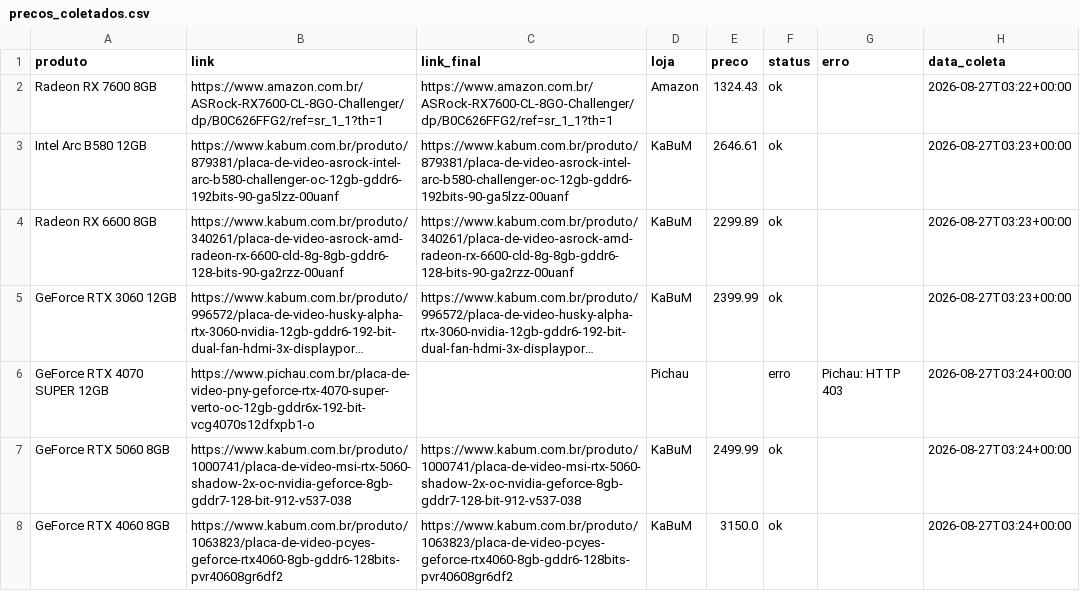
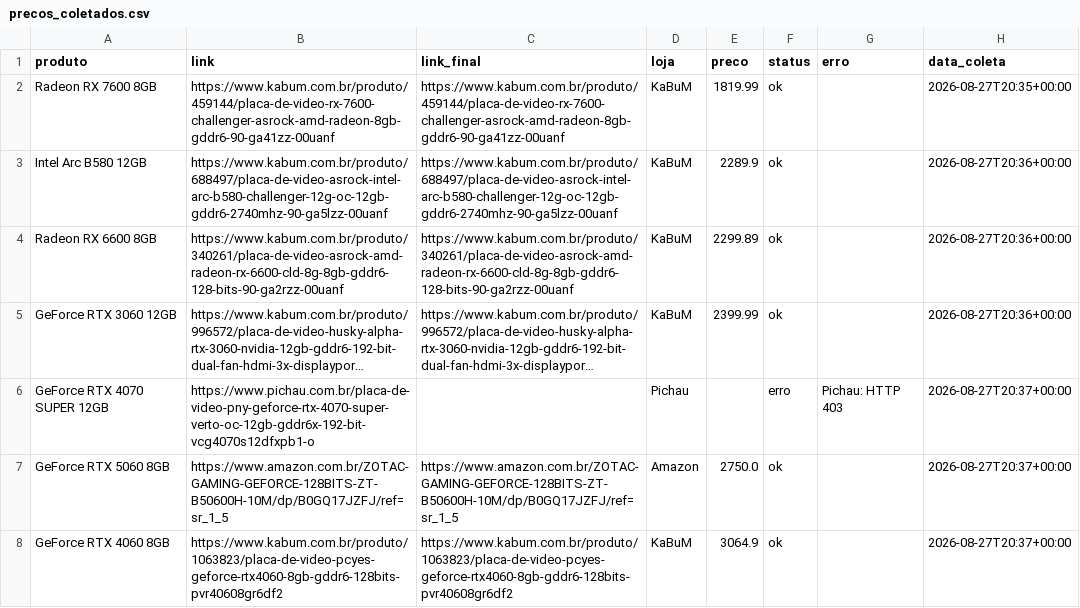
Before and after one commit to fabioconceicao22/radar-gpu-gamer-br, a CSV file: data/precos_coletados.csv, drawn as a sheet; long unchanged cells end in …; the diff names each change by its address in the sheet, - before the commit and + after, or states it on an @@ line.

```diff
--- a/data/precos_coletados.csv
+++ b/data/precos_coletados.csv
-B2 (link): https://www.amazon.com.br/ASRock-RX7600-CL-8GO-Challenger/dp/B0C626FFG2/ref=sr_1_1?th=1
+B2 (link): https://www.kabum.com.br/produto/459144/placa-de-video-rx-7600-challenger-asrock-amd-radeon-8gb-gddr6-90-ga41zz-00uanf
-C2 (link_final): https://www.amazon.com.br/ASRock-RX7600-CL-8GO-Challenger/dp/B0C626FFG2/ref=sr_1_1?th=1
+C2 (link_final): https://www.kabum.com.br/produto/459144/placa-de-video-rx-7600-challenger-asrock-amd-radeon-8gb-gddr6-90-ga41zz-00uanf
-D2 (loja): Amazon
+D2 (loja): KaBuM
-E2 (preco): 1324.43
+E2 (preco): 1819.99
-H2 (data_coleta): 2026-08-27T03:22+00:00
+H2 (data_coleta): 2026-08-27T20:35+00:00
-B3 (link): https://www.kabum.com.br/produto/879381/placa-de-video-asrock-intel-arc-b580-challenger-oc-12gb-gddr6-192bits-90-ga5lzz-00uanf
+B3 (link): https://www.kabum.com.br/produto/688497/placa-de-video-asrock-intel-arc-b580-challenger-12g-oc-12gb-gddr6-2740mhz-90-ga5lzz-00uanf
-C3 (link_final): https://www.kabum.com.br/produto/879381/placa-de-video-asrock-intel-arc-b580-challenger-oc-12gb-gddr6-192bits-90-ga5lzz-00uanf
+C3 (link_final): https://www.kabum.com.br/produto/688497/placa-de-video-asrock-intel-arc-b580-challenger-12g-oc-12gb-gddr6-2740mhz-90-ga5lzz-00uanf
-E3 (preco): 2646.61
+E3 (preco): 2289.9
-H3:H5 (data_coleta): 2026-08-27T03:23+00:00
+H3:H5 (data_coleta): 2026-08-27T20:36+00:00
-H6:H8 (data_coleta): 2026-08-27T03:24+00:00
+H6:H8 (data_coleta): 2026-08-27T20:37+00:00
-B7 (link): https://www.kabum.com.br/produto/1000741/placa-de-video-msi-rtx-5060-shadow-2x-oc-nvidia-geforce-8gb-gddr7-128-bit-912-v537-038
+B7 (link): https://www.amazon.com.br/ZOTAC-GAMING-GEFORCE-128BITS-ZT-B50600H-10M/dp/B0GQ17JZFJ/ref=sr_1_5
-C7 (link_final): https://www.kabum.com.br/produto/1000741/placa-de-video-msi-rtx-5060-shadow-2x-oc-nvidia-geforce-8gb-gddr7-128-bit-912-v537-038
+C7 (link_final): https://www.amazon.com.br/ZOTAC-GAMING-GEFORCE-128BITS-ZT-B50600H-10M/dp/B0GQ17JZFJ/ref=sr_1_5
-D7 (loja): KaBuM
+D7 (loja): Amazon
-E7 (preco): 2499.99
+E7 (preco): 2750.0
-E8 (preco): 3150.0
+E8 (preco): 3064.9
```
